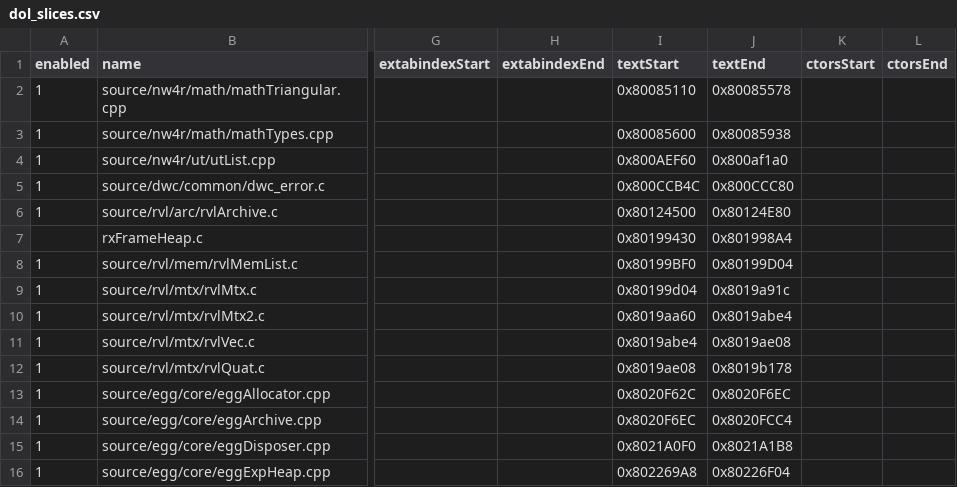
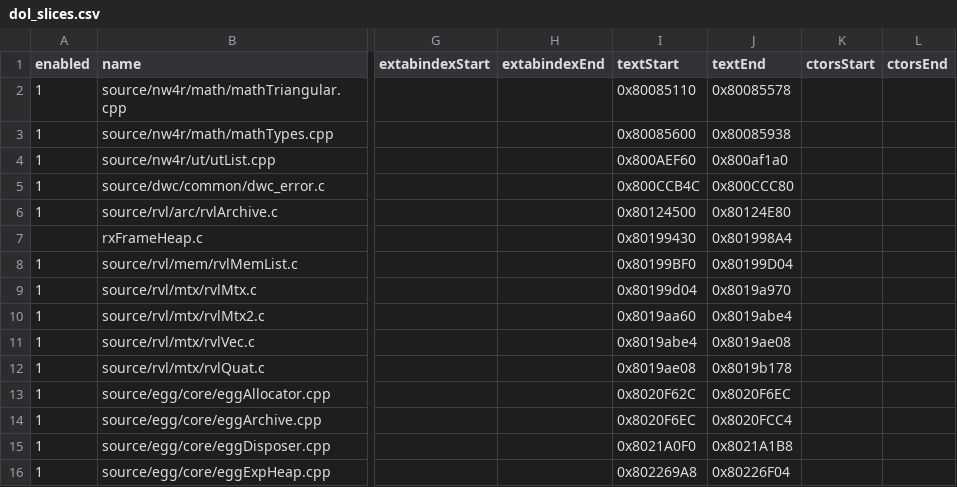
Before and after one commit to riidefi/mkw, a CSV file: pack/dol_slices.csv, drawn as a sheet; only a part is shown, gaps mark what is left out; the diff names each change by its address in the sheet, - before the commit and + after, or states it on an @@ line.

```diff
--- a/pack/dol_slices.csv
+++ b/pack/dol_slices.csv
-J9 (textEnd): 0x8019a91c
+J9 (textEnd): 0x8019a970
```
Also changed, not shown: 3 other files.
